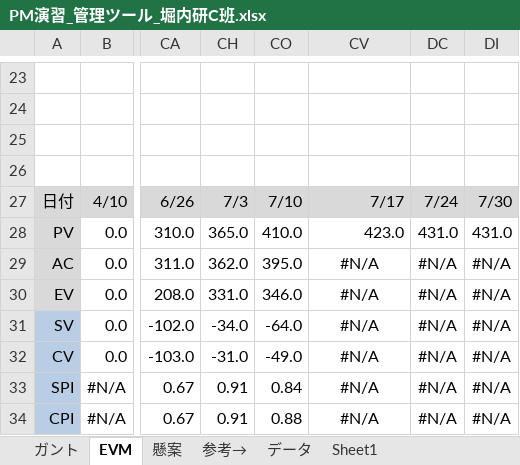
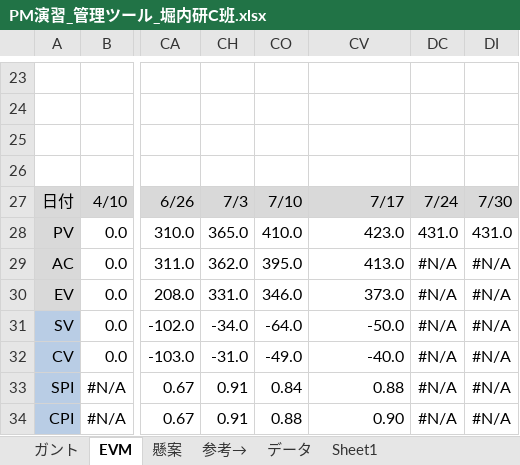
Before and after one commit to horiuchi-lab-teamA/horiuchi-lab-teamA-, an Excel workbook: PM演習_管理ツール_堀内研C班.xlsx, sheet EVM, drawn as a sheet; only a part is shown, gaps mark what is left out; values as stored, in another font and other column widths than the file's, no borders; charts and pictures and conditional formats not drawn; the diff names each change by its address in the sheet, - before the commit and + after, or states it on an @@ line.

```diff
--- a/PM演習_管理ツール_堀内研C班.xlsx (sheet EVM)
+++ b/PM演習_管理ツール_堀内研C班.xlsx (sheet EVM)
-CV29: #N/A
+CV29: 413.0
-CV29:CV34 alignment: center
+CV29:CV34 alignment: right
-CV30: #N/A
+CV30: 373.0
-CV31: #N/A
+CV31: -50.0
-CV32: #N/A
+CV32: -40.0
-CV33: #N/A
+CV33: 0.88
-CV34: #N/A
+CV34: 0.90
```
Also changed, not shown: sheet ガント, hidden cells, charts or pictures.
